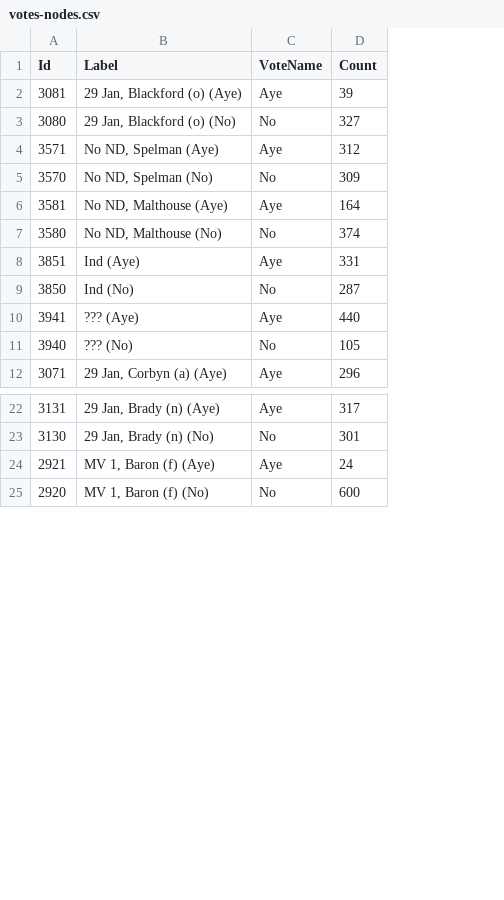
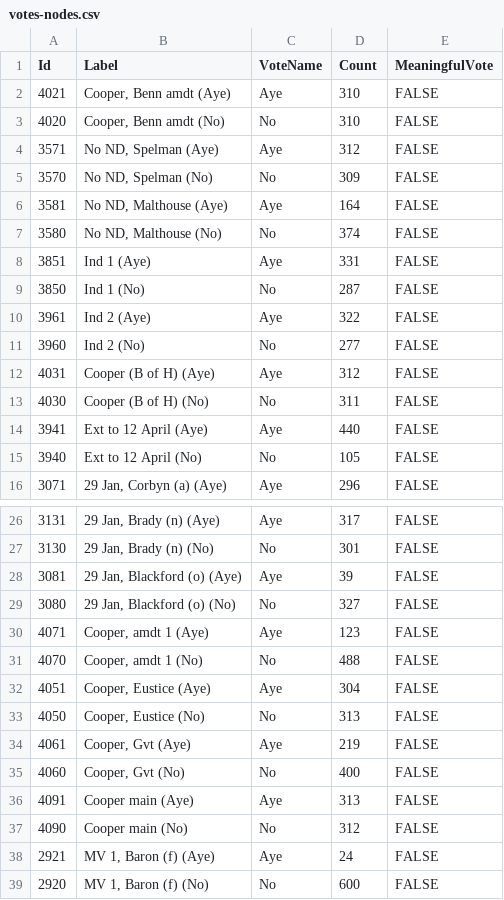
Before and after one commit to niksilver/brexit-in-r, a CSV file: votes-nodes.csv, drawn as a sheet; only a part is shown, gaps mark what is left out; addresses are those after the commit; the diff covers the shown part only; the diff names each change by its address in the sheet, - before the commit and + after, or states it on an @@ line.

Commit message:
Added voting data to end of 3 April 2019; added "meaningful vote" flag to nodes; file writing is its own function.

```diff
--- a/votes-nodes.csv
+++ b/votes-nodes.csv
+column E (MeaningfulVote), rows 4-9: all FALSE; rows 14-16: all FALSE; rows 26-27: FALSE | FALSE; rows 38-39: FALSE | FALSE
+row 2: 4021 | Cooper, Benn amdt (Aye) | Aye | 310 | FALSE
+row 3: 4020 | Cooper, Benn amdt (No) | No | 310 | FALSE
-B8 (Label): Ind (Aye)
+B8 (Label): Ind 1 (Aye)
-B9 (Label): Ind (No)
+B9 (Label): Ind 1 (No)
+row 10: 3961 | Ind 2 (Aye) | Aye | 322 | FALSE
+row 11: 3960 | Ind 2 (No) | No | 277 | FALSE
+row 12: 4031 | Cooper (B of H) (Aye) | Aye | 312 | FALSE
+row 13: 4030 | Cooper (B of H) (No) | No | 311 | FALSE
-B14 (Label): ??? (Aye)
+B14 (Label): Ext to 12 April (Aye)
-B15 (Label): ??? (No)
+B15 (Label): Ext to 12 April (No)
@@ row 2 moved to row 28: 3081 @@
@@ row 3 moved to row 29: 3080 @@
+row 30: 4071 | Cooper, amdt 1 (Aye) | Aye | 123 | FALSE
+row 31: 4070 | Cooper, amdt 1 (No) | No | 488 | FALSE
+row 32: 4051 | Cooper, Eustice (Aye) | Aye | 304 | FALSE
+row 33: 4050 | Cooper, Eustice (No) | No | 313 | FALSE
+row 34: 4061 | Cooper, Gvt (Aye) | Aye | 219 | FALSE
+row 35: 4060 | Cooper, Gvt (No) | No | 400 | FALSE
+row 36: 4091 | Cooper main (Aye) | Aye | 313 | FALSE
+row 37: 4090 | Cooper main (No) | No | 312 | FALSE
```
Also changed, not shown: 10 added rows and 16 edited cells elsewhere in this file, motion-themes.csv, 17 other files.
